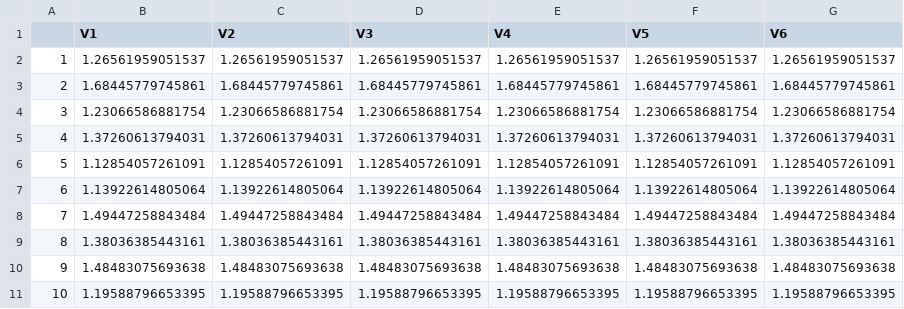
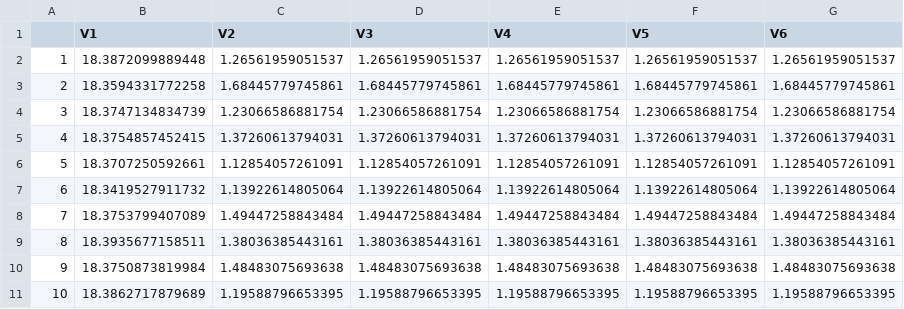
Before and after one commit to anonymoussubmissioncode111/Wasserstein_Robust_OPE, a CSV file: toy_example/tv_result.csv, drawn as a sheet.

Commit message:
Add files via upload

```diff
--- a/toy_example/tv_result.csv
+++ b/toy_example/tv_result.csv
@@ -1,11 +1,11 @@
 "","V1","V2","V3","V4","V5","V6"
-"1",1.26561959051537,1.26561959051537,1.26561959051537,1.26561959051537,1.26561959051537,1.26561959051537
-"2",1.68445779745861,1.68445779745861,1.68445779745861,1.68445779745861,1.68445779745861,1.68445779745861
-"3",1.23066586881754,1.23066586881754,1.23066586881754,1.23066586881754,1.23066586881754,1.23066586881754
-"4",1.37260613794031,1.37260613794031,1.37260613794031,1.37260613794031,1.37260613794031,1.37260613794031
-"5",1.12854057261091,1.12854057261091,1.12854057261091,1.12854057261091,1.12854057261091,1.12854057261091
-"6",1.13922614805064,1.13922614805064,1.13922614805064,1.13922614805064,1.13922614805064,1.13922614805064
-"7",1.49447258843484,1.49447258843484,1.49447258843484,1.49447258843484,1.49447258843484,1.49447258843484
-"8",1.38036385443161,1.38036385443161,1.38036385443161,1.38036385443161,1.38036385443161,1.38036385443161
-"9",1.48483075693638,1.48483075693638,1.48483075693638,1.48483075693638,1.48483075693638,1.48483075693638
-"10",1.19588796653395,1.19588796653395,1.19588796653395,1.19588796653395,1.19588796653395,1.19588796653395
+"1",18.3872099889448,1.26561959051537,1.26561959051537,1.26561959051537,1.26561959051537,1.26561959051537
+"2",18.3594331772258,1.68445779745861,1.68445779745861,1.68445779745861,1.68445779745861,1.68445779745861
+"3",18.3747134834739,1.23066586881754,1.23066586881754,1.23066586881754,1.23066586881754,1.23066586881754
+"4",18.3754857452415,1.37260613794031,1.37260613794031,1.37260613794031,1.37260613794031,1.37260613794031
+"5",18.3707250592661,1.12854057261091,1.12854057261091,1.12854057261091,1.12854057261091,1.12854057261091
+"6",18.3419527911732,1.13922614805064,1.13922614805064,1.13922614805064,1.13922614805064,1.13922614805064
+"7",18.3753799407089,1.49447258843484,1.49447258843484,1.49447258843484,1.49447258843484,1.49447258843484
+"8",18.3935677158511,1.38036385443161,1.38036385443161,1.38036385443161,1.38036385443161,1.38036385443161
+"9",18.3750873819984,1.48483075693638,1.48483075693638,1.48483075693638,1.48483075693638,1.48483075693638
+"10",18.3862717879689,1.19588796653395,1.19588796653395,1.19588796653395,1.19588796653395,1.19588796653395
```
